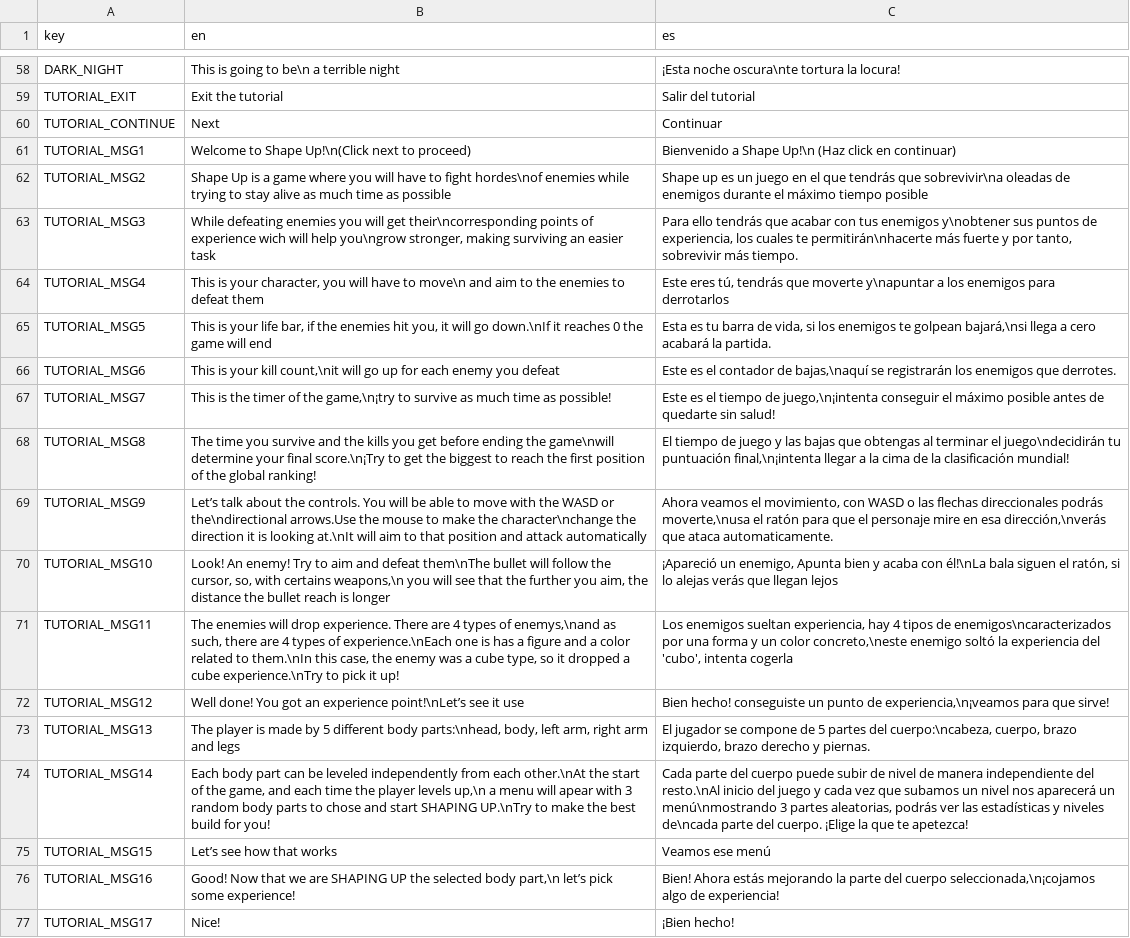
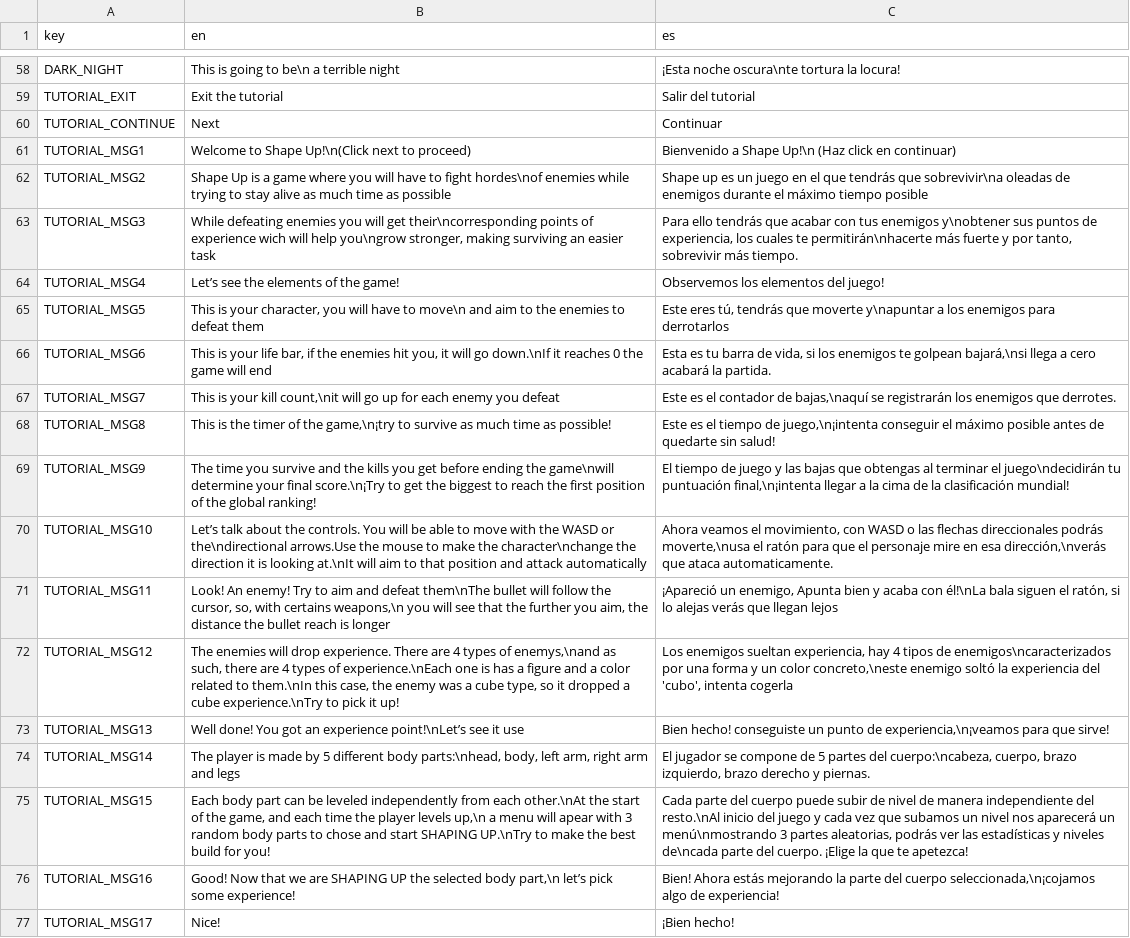
Before and after one commit to Raikuno/ShapeUp, a CSV file: Resources/Localization/languages.csv, drawn as a sheet; only a part is shown, gaps mark what is left out; the diff names each change by its address in the sheet, - before the commit and + after, or states it on an @@ line.

```diff
--- a/Resources/Localization/languages.csv
+++ b/Resources/Localization/languages.csv
-B64 (en): This is your character, you will have to move\n and aim to the enemies to defeat them
+B64 (en): Let’s see the elements of the game!
-C64 (es): Este eres tú, tendrás que moverte y\napuntar a los enemigos para derrotarlos
+C64 (es): Observemos los elementos del juego!
-B65 (en): …is your life bar, if the enemies hit you, it will go down.\nIf it reaches 0 the game will end
+B65 (en): …is your character, you will have to move\n and aim to the enemies to defeat them
-C65 (es): Esta es tu barra de vida, si los enemigos te golpean bajará,\nsi llega a cero acabará la partida.
+C65 (es): Este eres tú, tendrás que moverte y\napuntar a los enemigos para derrotarlos
-B66 (en): …is your kill count,\nit will go up for each enemy you defeat
+B66 (en): …is your life bar, if the enemies hit you, it will go down.\nIf it reaches 0 the game will end
-C66 (es): Este es el contador de bajas,\naquí se registrarán los enemigos que derrotes.
+C66 (es): Esta es tu barra de vida, si los enemigos te golpean bajará,\nsi llega a cero acabará la partida.
-B67 (en): This is the timer of the game,\n¡try to survive as much time as possible!
+B67 (en): This is your kill count,\nit will go up for each enemy you defeat
-C67 (es): …es el tiempo de juego,\n¡intenta conseguir el máximo posible antes de quedarte sin salud!
+C67 (es): …es el contador de bajas,\naquí se registrarán los enemigos que derrotes.
-B68 (en): The time you survive and the kills you get before ending the game\nwill determine your final score.\n¡Try to get the biggest to reach the first position of the global ranking!
+B68 (en): This is the timer of the game,\n¡try to survive as much time as possible!
-C68 (es): El tiempo de juego y las bajas que obtengas al terminar el juego\ndecidirán tu puntuación final,\n¡intenta llegar a la cima de la clasificación mundial!
+C68 (es): Este es el tiempo de juego,\n¡intenta conseguir el máximo posible antes de quedarte sin salud!
-B69 (en): Let’s talk about the controls. You will be able to move with the WASD or the\ndirectional arrows.Use the mouse to make the character\nchange the direction it is looking at.\nIt will aim to that position and attack automatically
+B69 (en): The time you survive and the kills you get before ending the game\nwill determine your final score.\n¡Try to get the biggest to reach the first position of the global ranking!
-C69 (es): Ahora veamos el movimiento, con WASD o las flechas direccionales podrás moverte,\nusa el ratón para que el personaje mire en esa dirección,\nverás que ataca automaticamente.
+C69 (es): El tiempo de juego y las bajas que obtengas al terminar el juego\ndecidirán tu puntuación final,\n¡intenta llegar a la cima de la clasificación mundial!
-B70 (en): Look! An enemy! Try to aim and defeat them\nThe bullet will follow the cursor, so, with certains weapons,\n you will see that the further you aim, the distance the bullet reach is longer
+B70 (en): Let’s talk about the controls. You will be able to move with the WASD or the\ndirectional arrows.Use the mouse to make the character\nchange the direction it is looking at.\nIt will aim to that position and attack automatically
-C70 (es): ¡Apareció un enemigo, Apunta bien y acaba con él!\nLa bala siguen el ratón, si lo alejas verás que llegan lejos
+C70 (es): Ahora veamos el movimiento, con WASD o las flechas direccionales podrás moverte,\nusa el ratón para que el personaje mire en esa dirección,\nverás que ataca automaticamente.
-B71 (en): The enemies will drop experience. There are 4 types of enemys,\nand as such, there are 4 types of experience.\nEach one is has a figure and a color related to them.\nIn this case, the enemy was a cube type, so it dropped a cube experience.\nTry to pick it up!
+B71 (en): Look! An enemy! Try to aim and defeat them\nThe bullet will follow the cursor, so, with certains weapons,\n you will see that the further you aim, the distance the bullet reach is longer
-C71 (es): Los enemigos sueltan experiencia, hay 4 tipos de enemigos\ncaracterizados por una forma y un color concreto,\neste enemigo soltó la experiencia del 'cubo', intenta cogerla
+C71 (es): ¡Apareció un enemigo, Apunta bien y acaba con él!\nLa bala siguen el ratón, si lo alejas verás que llegan lejos
-B72 (en): Well done! You got an experience point!\nLet’s see it use
+B72 (en): The enemies will drop experience. There are 4 types of enemys,\nand as such, there are 4 types of experience.\nEach one is has a figure and a color related to them.\nIn this case, the enemy was a cube type, so it dropped a cube experience.\nTry to pick it up!
-C72 (es): Bien hecho! conseguiste un punto de experiencia,\n¡veamos para que sirve!
+C72 (es): Los enemigos sueltan experiencia, hay 4 tipos de enemigos\ncaracterizados por una forma y un color concreto,\neste enemigo soltó la experiencia del 'cubo', intenta cogerla
-B73 (en): The player is made by 5 different body parts:\nhead, body, left arm, right arm and legs
+B73 (en): Well done! You got an experience point!\nLet’s see it use
-C73 (es): El jugador se compone de 5 partes del cuerpo:\ncabeza, cuerpo, brazo izquierdo, brazo derecho y piernas.
+C73 (es): Bien hecho! conseguiste un punto de experiencia,\n¡veamos para que sirve!
-B74 (en): Each body part can be leveled independently from each other.\nAt the start of the game, and each time the player levels up,\n a menu will apear with 3 random body parts to chose and start SHAPING UP.\nTry to make the best build for you!
+B74 (en): The player is made by 5 different body parts:\nhead, body, left arm, right arm and legs
-C74 (es): Cada parte del cuerpo puede subir de nivel de manera independiente del resto.\nAl inicio del juego y cada vez que subamos un nivel nos aparecerá un menú\nmostrando 3 partes aleatorias, podrás ver las estadísticas y niveles de\ncada parte del cuerpo. ¡Elige la que te apetezca!
+C74 (es): El jugador se compone de 5 partes del cuerpo:\ncabeza, cuerpo, brazo izquierdo, brazo derecho y piernas.
-B75 (en): Let’s see how that works
+B75 (en): Each body part can be leveled independently from each other.\nAt the start of the game, and each time the player levels up,\n a menu will apear with 3 random body parts to chose and start SHAPING UP.\nTry to make the best build for you!
-C75 (es): Veamos ese menú
+C75 (es): Cada parte del cuerpo puede subir de nivel de manera independiente del resto.\nAl inicio del juego y cada vez que subamos un nivel nos aparecerá un menú\nmostrando 3 partes aleatorias, podrás ver las estadísticas y niveles de\ncada parte del cuerpo. ¡Elige la que te apetezca!
```
Also changed, not shown: 6 other files.
